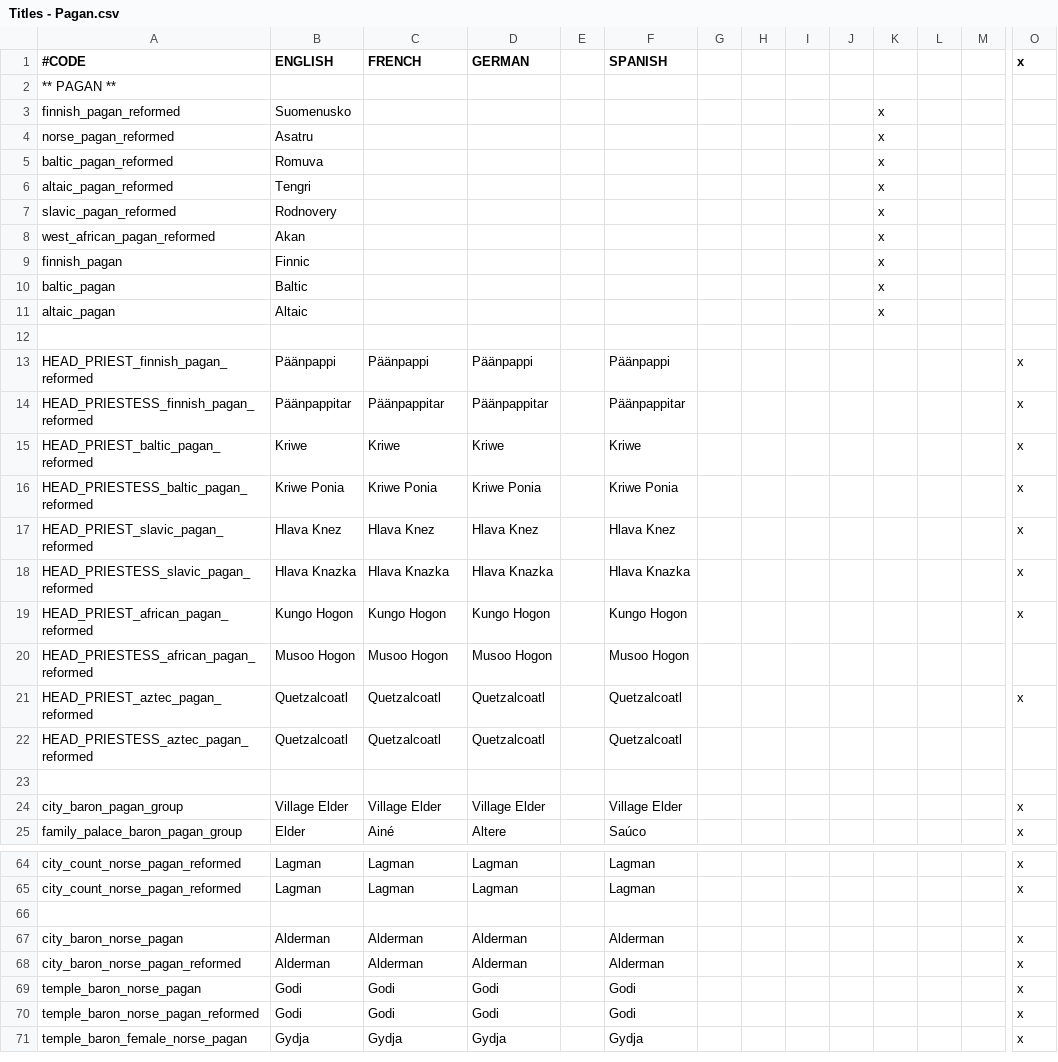
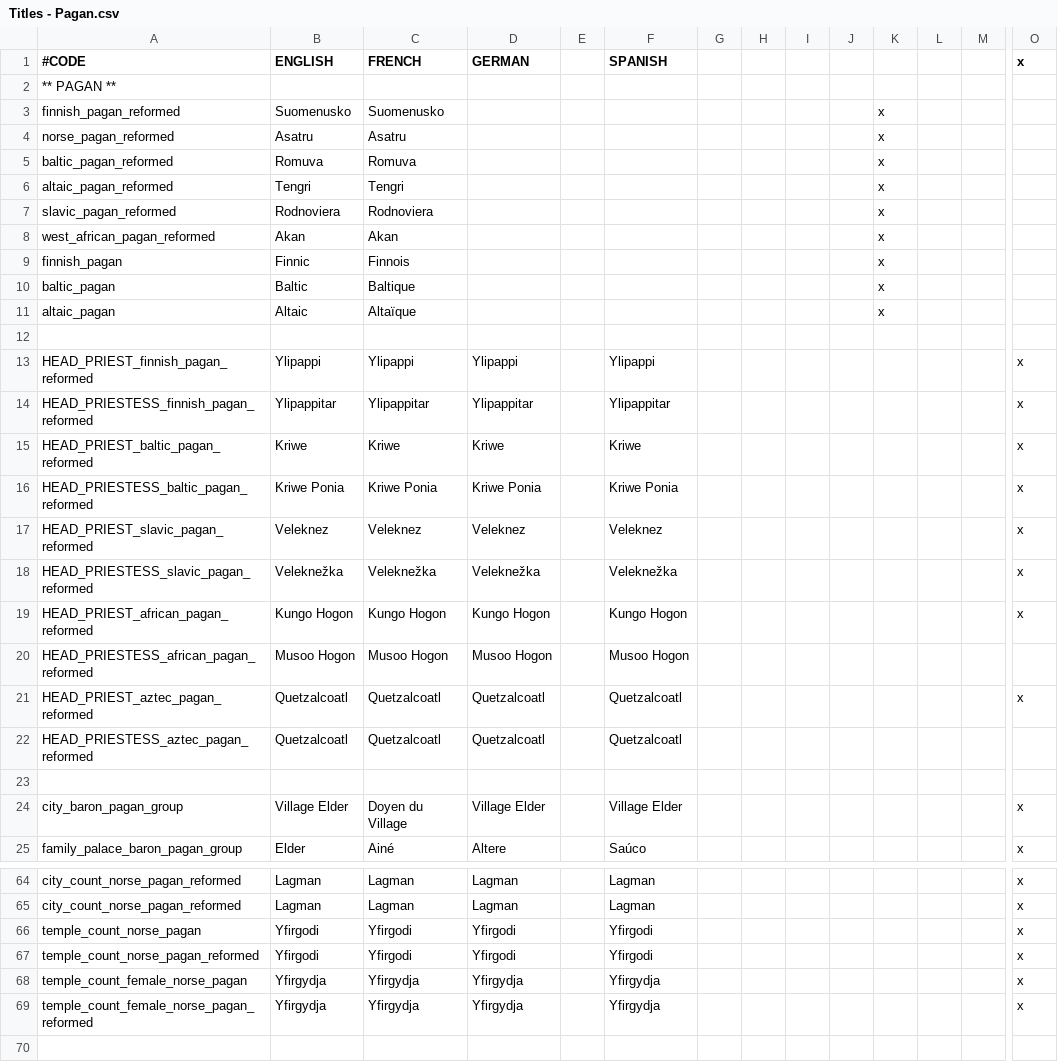
Before and after one commit to lukacmi1/HKC, a CSV file: HKC/localisation/Titles - Pagan.csv, drawn as a sheet; only a part is shown, gaps mark what is left out; the shorter side is filled out with more unchanged rows; rows hold the shown columns only; the diff covers the shown part only; the diff names each change by its address in the sheet, - before the commit and + after, or states it on an @@ line.

```diff
--- a/HKC/localisation/Titles - Pagan.csv
+++ b/HKC/localisation/Titles - Pagan.csv
-C3 (FRENCH): (empty)
+C3 (FRENCH): Suomenusko
-C4 (FRENCH): (empty)
+C4 (FRENCH): Asatru
-C5 (FRENCH): (empty)
+C5 (FRENCH): Romuva
-C6 (FRENCH): (empty)
+C6 (FRENCH): Tengri
-B7 (ENGLISH): Rodnovery
+B7 (ENGLISH): Rodnoviera
-C7 (FRENCH): (empty)
+C7 (FRENCH): Rodnoviera
-C8 (FRENCH): (empty)
+C8 (FRENCH): Akan
-C9 (FRENCH): (empty)
+C9 (FRENCH): Finnois
-C10 (FRENCH): (empty)
+C10 (FRENCH): Baltique
-C11 (FRENCH): (empty)
+C11 (FRENCH): Altaïque
-B13 (ENGLISH): Päänpappi
+B13 (ENGLISH): Ylipappi
-C13 (FRENCH): Päänpappi
+C13 (FRENCH): Ylipappi
-D13 (GERMAN): Päänpappi
+D13 (GERMAN): Ylipappi
-F13 (SPANISH): Päänpappi
+F13 (SPANISH): Ylipappi
-B14 (ENGLISH): Päänpappitar
+B14 (ENGLISH): Ylipappitar
-C14 (FRENCH): Päänpappitar
+C14 (FRENCH): Ylipappitar
-D14 (GERMAN): Päänpappitar
+D14 (GERMAN): Ylipappitar
-F14 (SPANISH): Päänpappitar
+F14 (SPANISH): Ylipappitar
-B17 (ENGLISH): Hlava Knez
+B17 (ENGLISH): Veleknez
-C17 (FRENCH): Hlava Knez
+C17 (FRENCH): Veleknez
-D17 (GERMAN): Hlava Knez
+D17 (GERMAN): Veleknez
-F17 (SPANISH): Hlava Knez
+F17 (SPANISH): Veleknez
-B18 (ENGLISH): Hlava Knazka
+B18 (ENGLISH): Veleknežka
-C18 (FRENCH): Hlava Knazka
+C18 (FRENCH): Veleknežka
-D18 (GERMAN): Hlava Knazka
+D18 (GERMAN): Veleknežka
-F18 (SPANISH): Hlava Knazka
+F18 (SPANISH): Veleknežka
-C24 (FRENCH): Village Elder
+C24 (FRENCH): Doyen du Village
+row 66: temple_count_norse_pagan | Yfirgodi | Yfirgodi | Yfirgodi |  | Yfirgodi |  |  |  |  |  |  |  | x
+row 67: temple_count_norse_pagan_reformed | Yfirgodi | Yfirgodi | Yfirgodi |  | Yfirgodi |  |  |  |  |  |  |  | x
+row 68: temple_count_female_norse_pagan | Yfirgydja | Yfirgydja | Yfirgydja |  | Yfirgydja |  |  |  |  |  |  |  | x
+row 69: temple_count_female_norse_pagan_reformed | Yfirgydja | Yfirgydja | Yfirgydja |  | Yfirgydja |  |  |  |  |  |  |  | x
```
Also changed, not shown: 22 edited cells elsewhere in this file, HKC/localisation/Titles - West Slavic.csv.
